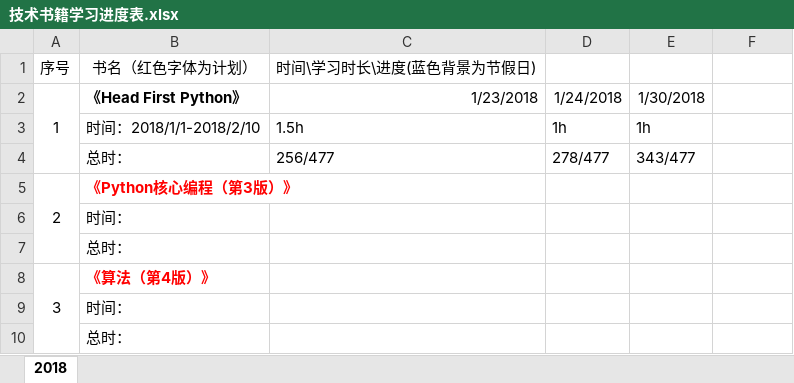
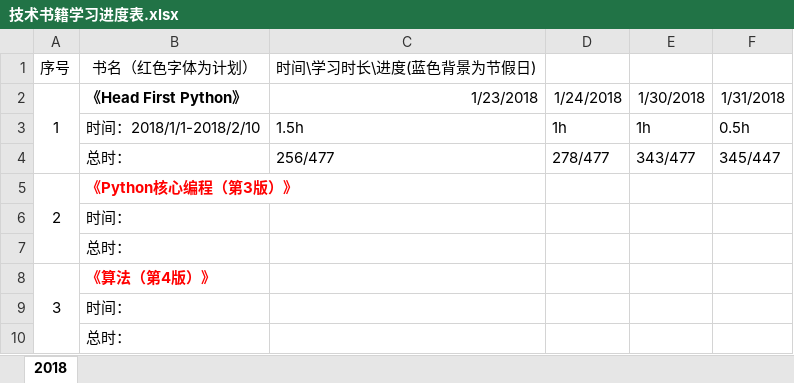
Before and after one commit to leo-qi/LearnCode, an Excel workbook: 技术书籍学习进度表.xlsx, sheet 2018, drawn as a sheet; only a part is shown; values as stored, in another font and other column widths than the file's, no borders; the diff names each change by its address in the sheet, - before the commit and + after, or states it on an @@ line.

```diff
--- a/技术书籍学习进度表.xlsx (sheet 2018)
+++ b/技术书籍学习进度表.xlsx (sheet 2018)
-F2: (empty)
+F2: 1/31/2018
-F3: (empty)
+F3: 0.5h
-F4: (empty)
+F4: 345/447
```
Also changed, not shown: 3 other files.
